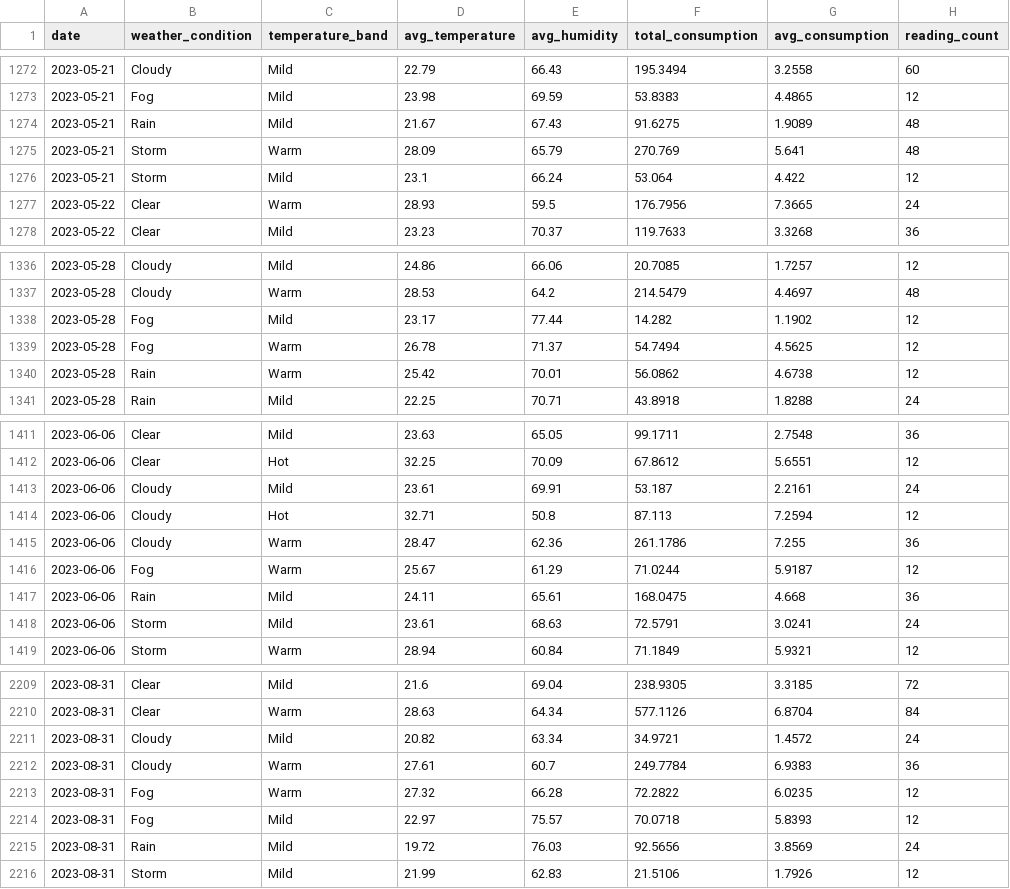
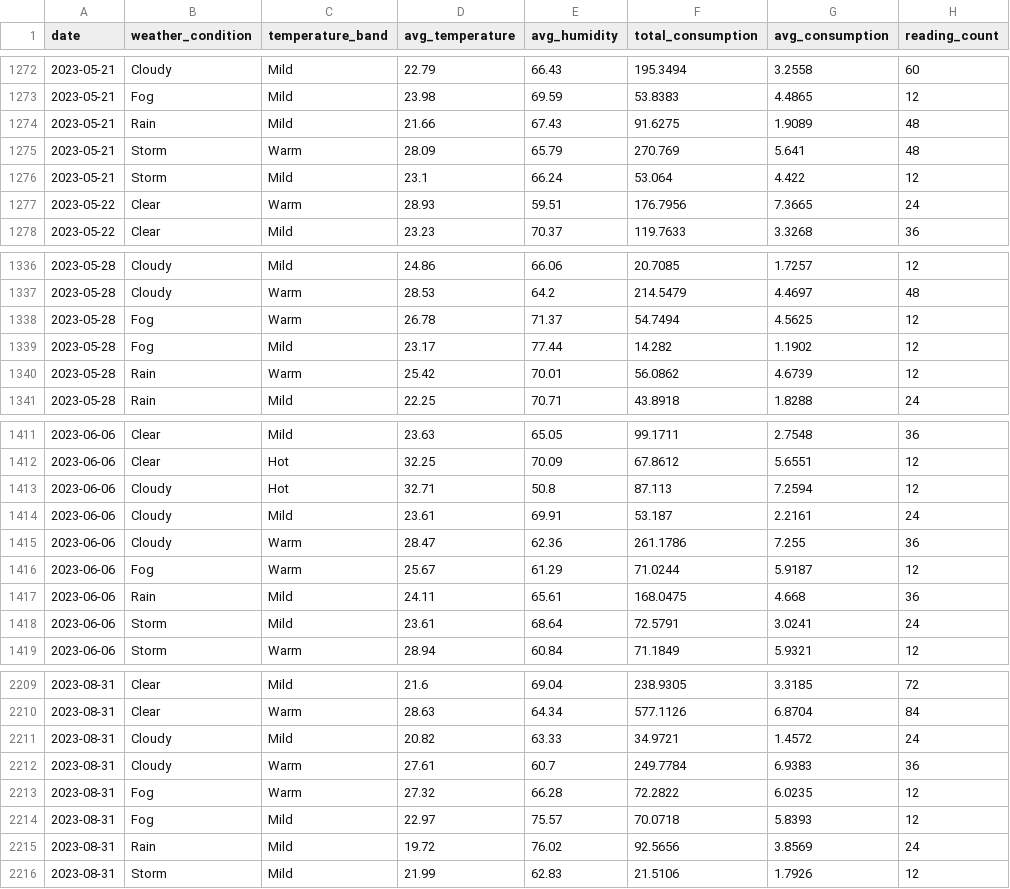
Before and after one commit to Simran132001/Smart-Energy-Analytics, a CSV file: data/gold/weather_energy.csv, drawn as a sheet; only a part is shown, gaps mark what is left out; the diff covers the shown part only.

```diff
--- a/data/gold/weather_energy.csv
+++ b/data/gold/weather_energy.csv
@@ -1273,6 +1273,6 @@ date,weather_condition,temperature_band,avg_temperature,avg_humidity,total_consu
 2023-05-21,Fog,Mild,23.98,69.59,53.8383,4.4865,12
-2023-05-21,Rain,Mild,21.67,67.43,91.6275,1.9089,48
+2023-05-21,Rain,Mild,21.66,67.43,91.6275,1.9089,48
 2023-05-21,Storm,Warm,28.09,65.79,270.769,5.641,48
 2023-05-21,Storm,Mild,23.1,66.24,53.064,4.422,12
-2023-05-22,Clear,Warm,28.93,59.5,176.7956,7.3665,24
+2023-05-22,Clear,Warm,28.93,59.51,176.7956,7.3665,24
 2023-05-22,Clear,Mild,23.23,70.37,119.7633,3.3268,36
@@ -1337,5 +1337,5 @@ date,weather_condition,temperature_band,avg_temperature,avg_humidity,total_consu
 2023-05-28,Cloudy,Warm,28.53,64.2,214.5479,4.4697,48
-2023-05-28,Fog,Mild,23.17,77.44,14.282,1.1902,12
 2023-05-28,Fog,Warm,26.78,71.37,54.7494,4.5625,12
-2023-05-28,Rain,Warm,25.42,70.01,56.0862,4.6738,12
+2023-05-28,Fog,Mild,23.17,77.44,14.282,1.1902,12
+2023-05-28,Rain,Warm,25.42,70.01,56.0862,4.6739,12
 2023-05-28,Rain,Mild,22.25,70.71,43.8918,1.8288,24
@@ -1412,4 +1412,4 @@ date,weather_condition,temperature_band,avg_temperature,avg_humidity,total_consu
 2023-06-06,Clear,Hot,32.25,70.09,67.8612,5.6551,12
-2023-06-06,Cloudy,Mild,23.61,69.91,53.187,2.2161,24
 2023-06-06,Cloudy,Hot,32.71,50.8,87.113,7.2594,12
+2023-06-06,Cloudy,Mild,23.61,69.91,53.187,2.2161,24
 2023-06-06,Cloudy,Warm,28.47,62.36,261.1786,7.255,36
@@ -1417,3 +1417,3 @@ date,weather_condition,temperature_band,avg_temperature,avg_humidity,total_consu
 2023-06-06,Rain,Mild,24.11,65.61,168.0475,4.668,36
-2023-06-06,Storm,Mild,23.61,68.63,72.5791,3.0241,24
+2023-06-06,Storm,Mild,23.61,68.64,72.5791,3.0241,24
 2023-06-06,Storm,Warm,28.94,60.84,71.1849,5.9321,12
@@ -2210,3 +2210,3 @@ date,weather_condition,temperature_band,avg_temperature,avg_humidity,total_consu
 2023-08-31,Clear,Warm,28.63,64.34,577.1126,6.8704,84
-2023-08-31,Cloudy,Mild,20.82,63.34,34.9721,1.4572,24
+2023-08-31,Cloudy,Mild,20.82,63.33,34.9721,1.4572,24
 2023-08-31,Cloudy,Warm,27.61,60.7,249.7784,6.9383,36
@@ -2214,3 +2214,3 @@ date,weather_condition,temperature_band,avg_temperature,avg_humidity,total_consu
 2023-08-31,Fog,Mild,22.97,75.57,70.0718,5.8393,12
-2023-08-31,Rain,Mild,19.72,76.03,92.5656,3.8569,24
+2023-08-31,Rain,Mild,19.72,76.02,92.5656,3.8569,24
 2023-08-31,Storm,Mild,21.99,62.83,21.5106,1.7926,12
```
Also changed, not shown: 2 added rows, 2 removed rows, 25 moved rows and 48 edited cells elsewhere in this file, data/gold/anomalies.csv, data/gold/daily_consumption.csv, 5 other files.
